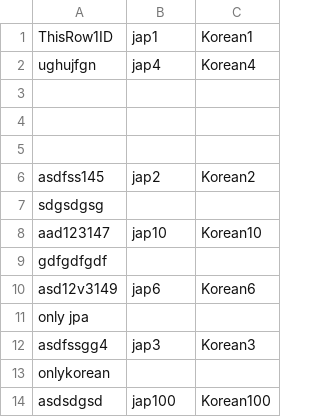
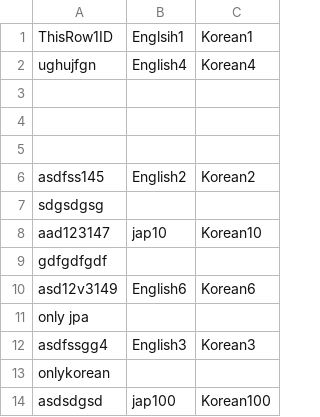
Before and after one commit to perez6736/TranslationSwap, a CSV file: DannyTestJap.csv, drawn as a sheet.

```diff
--- a/DannyTestJap.csv
+++ b/DannyTestJap.csv
@@ -1,3 +1,3 @@
-ThisRow1ID	jap1	Korean1
-ughujfgn	jap4	Korean4
+ThisRow1ID	Englsih1	Korean1
+ughujfgn	English4	Korean4
 
@@ -5,3 +5,3 @@ ughujfgn	jap4	Korean4
 
-asdfss145	jap2	Korean2
+asdfss145	English2	Korean2
 sdgsdgsg
@@ -9,5 +9,5 @@ aad123147	jap10	Korean10
 gdfgdfgdf
-asd12v3149	jap6	Korean6
+asd12v3149	English6	Korean6
     only jpa
-asdfssgg4	jap3	Korean3
+asdfssgg4	English3	Korean3
         onlykorean
```
Also changed, not shown: Japanese/QUEST_LV_0500.tsv, Japanese/QUEST_UNUSED.tsv, 2 other files.
